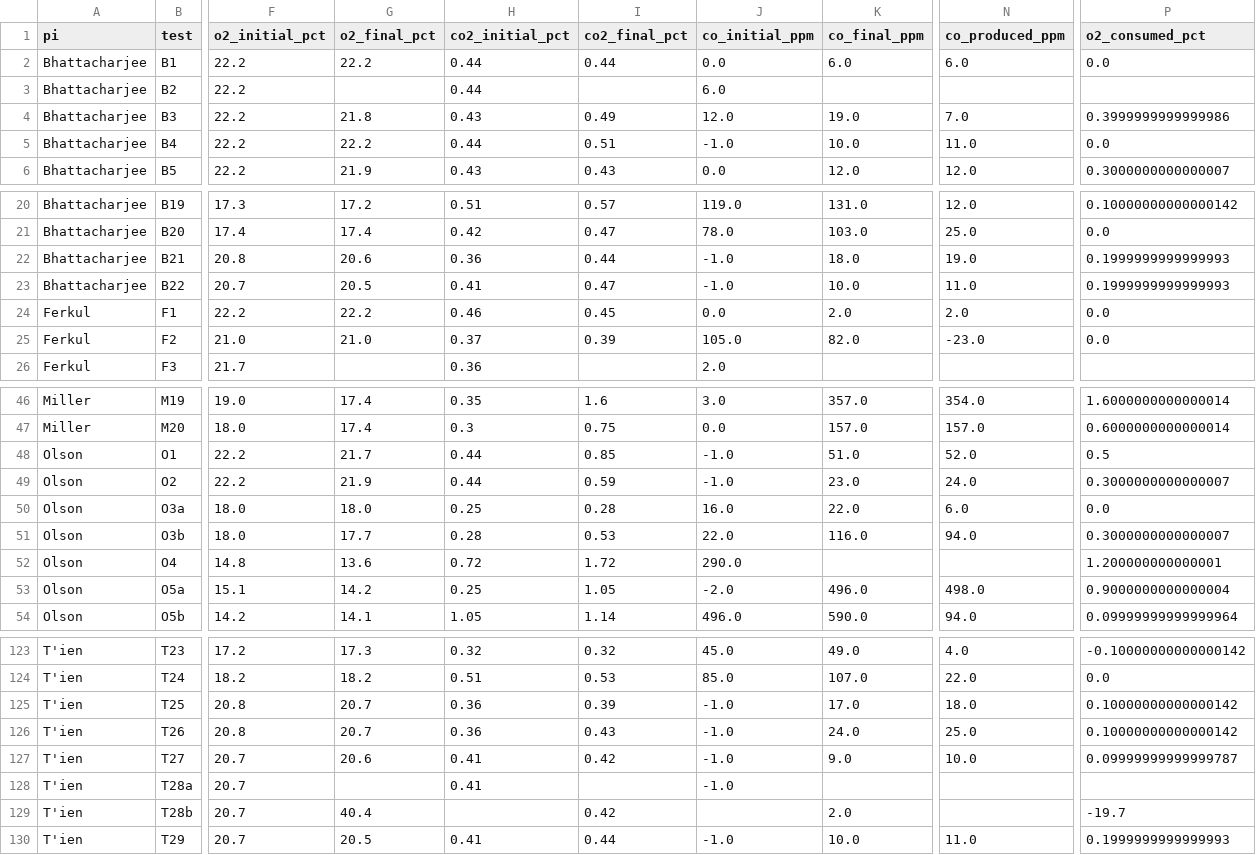
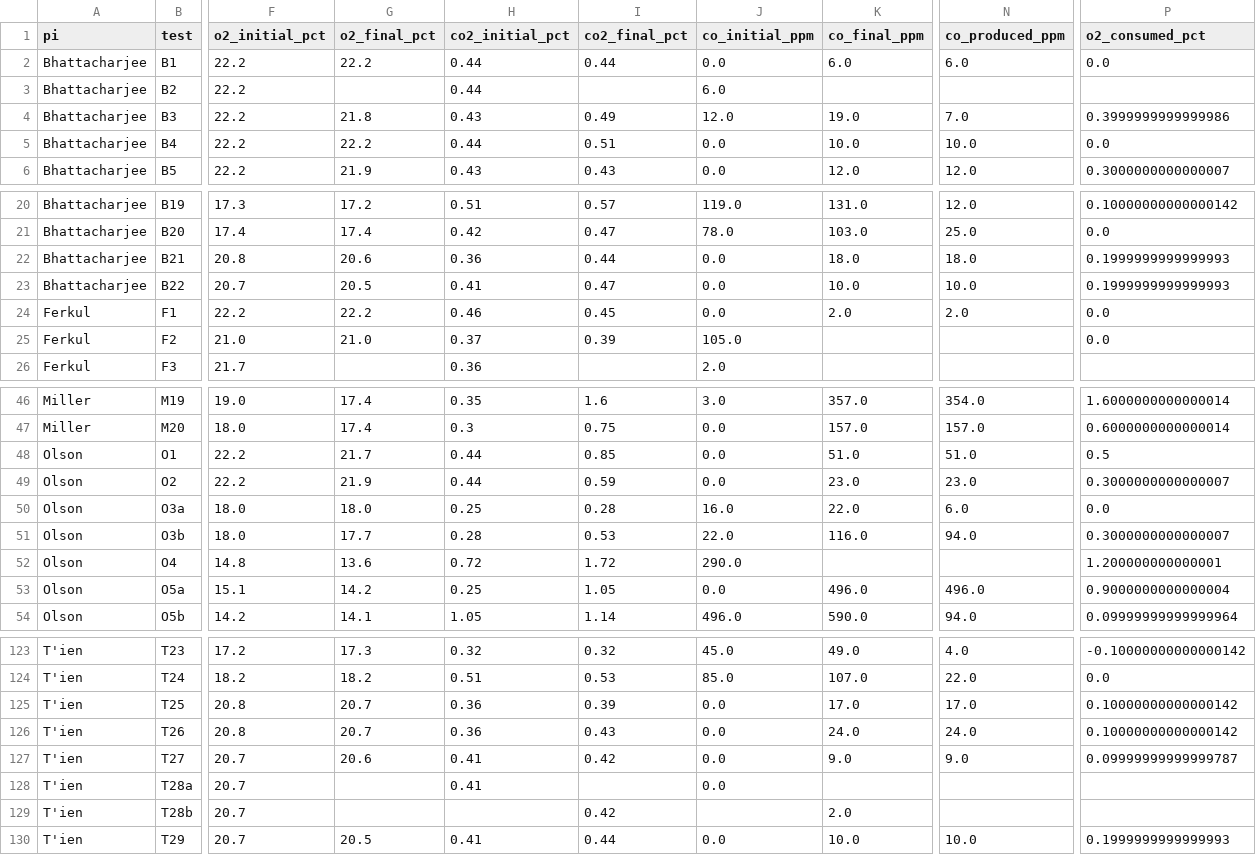
Before and after one commit to juanzarate1129517999-beep/nasa-space, a CSV file: data/gold/solidos_bass2_gases.csv, drawn as a sheet; only a part is shown, gaps mark what is left out; the diff covers the shown part only; the diff names each change by its address in the sheet, - before the commit and + after, or states it on an @@ line.

```diff
--- a/data/gold/solidos_bass2_gases.csv
+++ b/data/gold/solidos_bass2_gases.csv
-J5 (co_initial_ppm): -1.0
+J5 (co_initial_ppm): 0.0
-N5 (co_produced_ppm): 11.0
+N5 (co_produced_ppm): 10.0
-J22:J23 (co_initial_ppm): -1.0
+J22:J23 (co_initial_ppm): 0.0
-N22 (co_produced_ppm): 19.0
+N22 (co_produced_ppm): 18.0
-N23 (co_produced_ppm): 11.0
+N23 (co_produced_ppm): 10.0
-K25 (co_final_ppm): 82.0
+K25 (co_final_ppm): (empty)
-N25 (co_produced_ppm): -23.0
+N25 (co_produced_ppm): (empty)
-J48:J49 (co_initial_ppm): -1.0
+J48:J49 (co_initial_ppm): 0.0
-N48 (co_produced_ppm): 52.0
+N48 (co_produced_ppm): 51.0
-N49 (co_produced_ppm): 24.0
+N49 (co_produced_ppm): 23.0
-J53 (co_initial_ppm): -2.0
+J53 (co_initial_ppm): 0.0
-N53 (co_produced_ppm): 498.0
+N53 (co_produced_ppm): 496.0
-J125:J128 (co_initial_ppm): -1.0
+J125:J128 (co_initial_ppm): 0.0
-N125 (co_produced_ppm): 18.0
+N125 (co_produced_ppm): 17.0
-N126 (co_produced_ppm): 25.0
+N126 (co_produced_ppm): 24.0
-N127 (co_produced_ppm): 10.0
+N127 (co_produced_ppm): 9.0
-G129 (o2_final_pct): 40.4
+G129 (o2_final_pct): (empty)
-P129 (o2_consumed_pct): -19.7
+P129 (o2_consumed_pct): (empty)
-J130 (co_initial_ppm): -1.0
+J130 (co_initial_ppm): 0.0
-N130 (co_produced_ppm): 11.0
+N130 (co_produced_ppm): 10.0
```
Also changed, not shown: 6 edited cells elsewhere in this file, data/gold/ensayos.csv, data/gold/investigaciones.csv, 28 other files.
